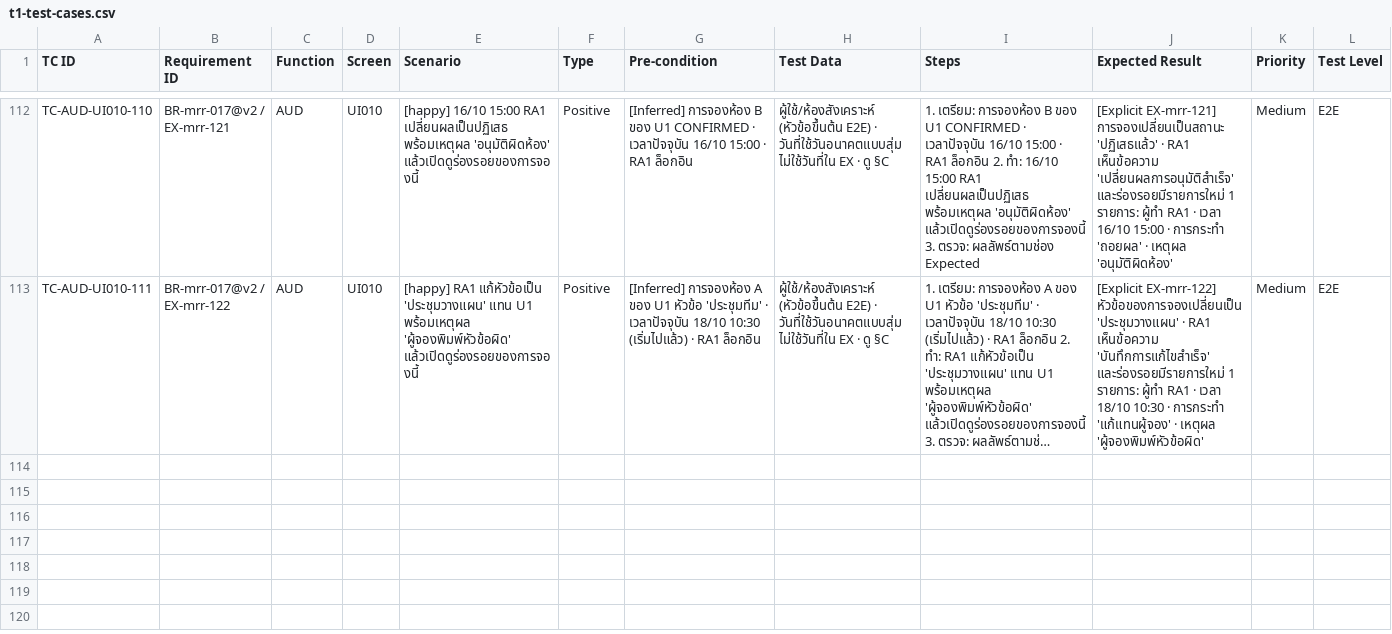
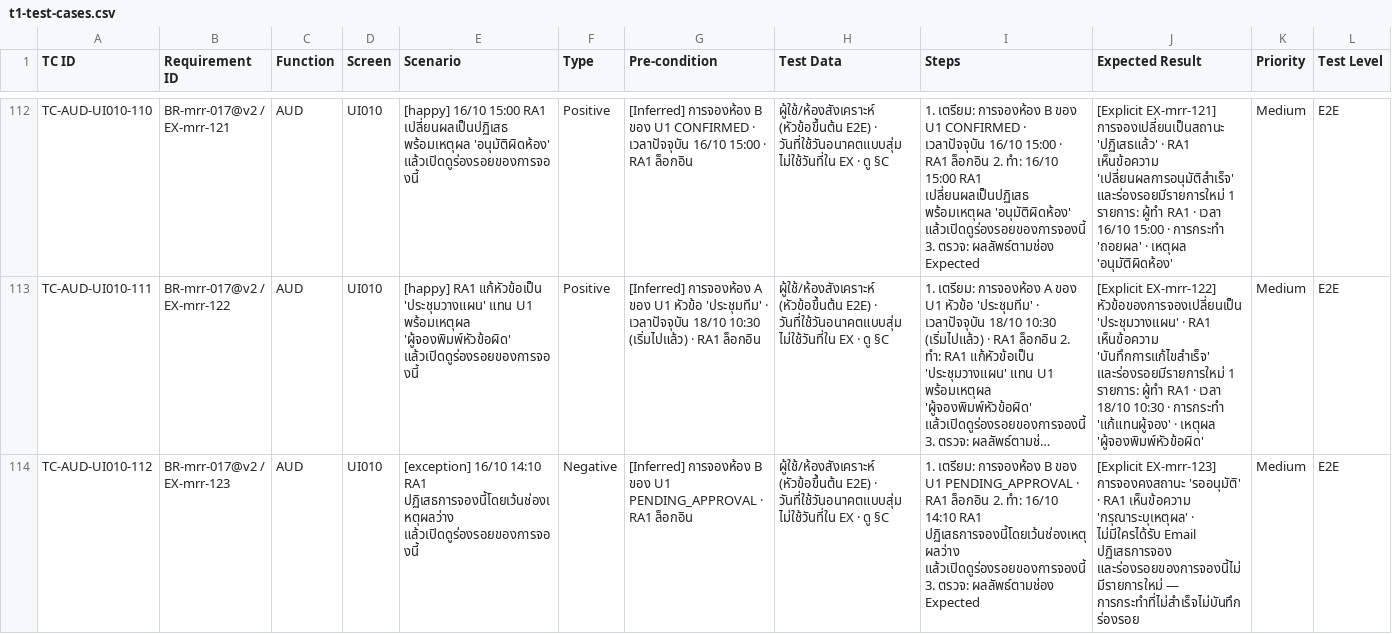
Before and after one commit to noppasorngtn-lab/meetingRoomTrain, a CSV file: docs/qa/t1-test-cases.csv, drawn as a sheet; only a part is shown, gaps mark what is left out; long unchanged cells end in …; rows hold the shown columns only; the diff names each change by its address in the sheet, - before the commit and + after, or states it on an @@ line.

```diff
--- a/docs/qa/t1-test-cases.csv
+++ b/docs/qa/t1-test-cases.csv
+row 114: TC-AUD-UI010-112 | BR-mrr-017@v2 / EX-mrr-123 | AUD | UI010 | [exception] 16/10 14:10 RA1 ปฏิเสธการจองนี้โดยเว้นช่องเหตุผลว่าง แล้วเปิดดูร่องรอยของการจองนี้ | Negative | [Inferred] การจองห้อง B ของ U1 PENDING_APPROVAL · RA1 ล็อกอิน | ผู้ใช้/ห้องสังเคราะห์ (หัวข้อขึ้นต้น E2E) · วันที่ใช้วันอนาคตแบบสุ่ม ไม่ใช้วันที่ใน EX · ดู §C | 1. เตรียม: การจองห้อง B ของ U1 PENDING_APPROVAL · RA1 ล็อกอิน 2. ทำ: 16/10 14:10 RA1 ปฏิเสธการจองนี้โดยเว้นช่องเหตุผลว่าง แล้วเปิดดูร่องรอยของการจองนี้ 3. ตรวจ: ผลลัพธ์ตามช่อง Expected | [Explicit EX-mrr-123] การจองคงสถานะ 'รออนุมัติ' · RA1 เห็นข้อความ 'กรุณาระบุเหตุผล' · ไม่มีใครได้รับ Email ปฏิเสธการจอง และร่องรอยของการจองนี้ไม่มีรายการใหม่ — การกระทำที่ไม่สำเร็จไม่บันทึกร่องรอย | Medium | E2E
```
Also changed, not shown: 8 other files.
